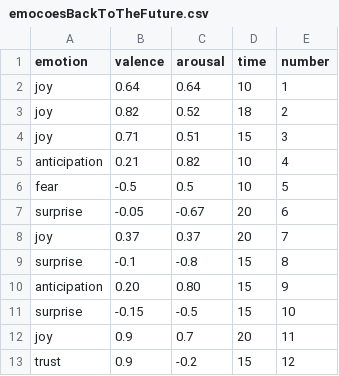
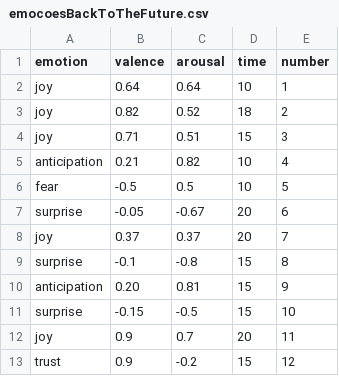
Before and after one commit to jpdlourenco98/emocoesBackToTheFuture, a CSV file: emocoesBackToTheFuture.csv, drawn as a sheet; only a part is shown.

Commit message:
Update emocoesBackToTheFuture.csv

```diff
--- a/emocoesBackToTheFuture.csv
+++ b/emocoesBackToTheFuture.csv
@@ -9,3 +9,3 @@ joy,0.37,0.37,20,7
 surprise,-0.1,-0.8,15,8
-anticipation,0.20,0.80,15,9
+anticipation,0.20,0.81,15,9
 surprise,-0.15,-0.5,15,10
```
